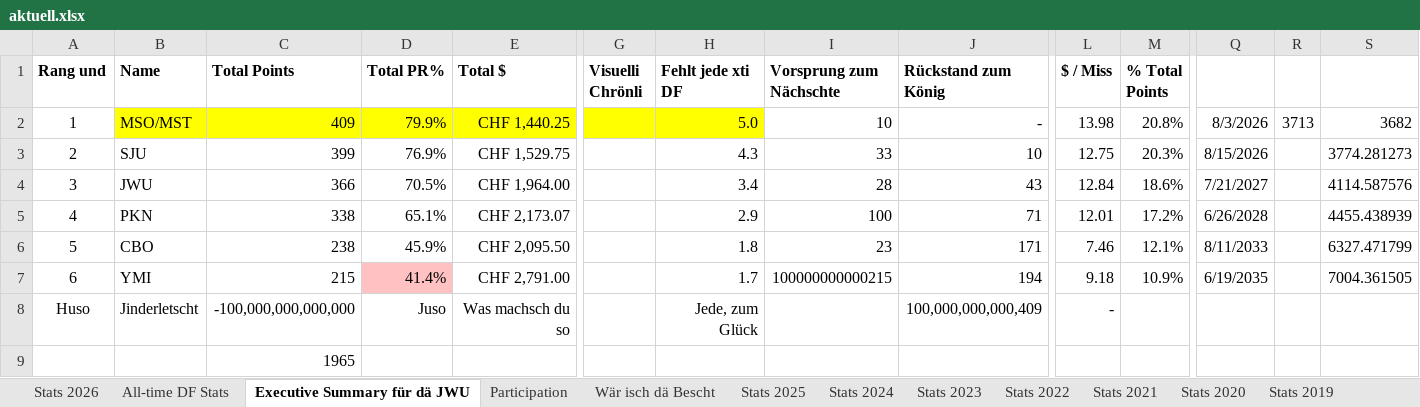
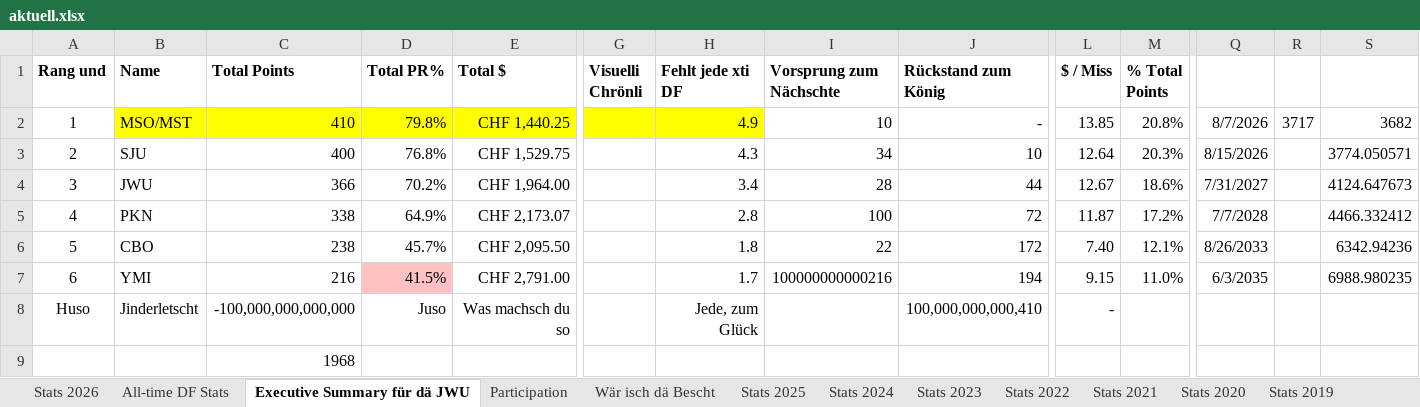
Before and after one commit to kamilpiros/ClaudeCodeWeb, an Excel workbook: mappen/aktuell.xlsx, sheet Executive Summary für dä JWU, drawn as a sheet; only a part is shown, gaps mark what is left out; values as stored, in another font and other column widths than the file's, no borders; charts and pictures not drawn; the diff names each change by its address in the sheet, - before the commit and + after, or states it on an @@ line.

```diff
--- a/mappen/aktuell.xlsx (sheet Executive Summary für dä JWU)
+++ b/mappen/aktuell.xlsx (sheet Executive Summary für dä JWU)
-C2 (Total Points): 409
+C2 (Total Points): 410
-D2 (Total PR%): 79.9%
+D2 (Total PR%): 79.8%
-H2 (Fehlt jede xti DF): 5.0
+H2 (Fehlt jede xti DF): 4.9
-L2 ($ / Miss): 13.98
+L2 ($ / Miss): 13.85
-Q2: 8/3/2026
+Q2: 8/7/2026
-R2: 3713
+R2: 3717
-C3 (Total Points): 399
+C3 (Total Points): 400
-D3 (Total PR%): 76.9%
+D3 (Total PR%): 76.8%
-I3 (Vorsprung zum Nächschte): 33
+I3 (Vorsprung zum Nächschte): 34
-L3 ($ / Miss): 12.75
+L3 ($ / Miss): 12.64
-S3: 3774.281273
+S3: 3774.050571
-D4 (Total PR%): 70.5%
+D4 (Total PR%): 70.2%
-J4 (Rückstand zum König): 43
+J4 (Rückstand zum König): 44
-L4 ($ / Miss): 12.84
+L4 ($ / Miss): 12.67
-Q4: 7/21/2027
+Q4: 7/31/2027
-S4: 4114.587576
+S4: 4124.647673
-D5 (Total PR%): 65.1%
+D5 (Total PR%): 64.9%
-H5 (Fehlt jede xti DF): 2.9
+H5 (Fehlt jede xti DF): 2.8
-J5 (Rückstand zum König): 71
+J5 (Rückstand zum König): 72
-L5 ($ / Miss): 12.01
+L5 ($ / Miss): 11.87
-Q5: 6/26/2028
+Q5: 7/7/2028
-S5: 4455.438939
+S5: 4466.332412
-D6 (Total PR%): 45.9%
+D6 (Total PR%): 45.7%
-I6 (Vorsprung zum Nächschte): 23
+I6 (Vorsprung zum Nächschte): 22
-J6 (Rückstand zum König): 171
+J6 (Rückstand zum König): 172
-L6 ($ / Miss): 7.46
+L6 ($ / Miss): 7.40
-Q6: 8/11/2033
+Q6: 8/26/2033
-S6: 6327.471799
+S6: 6342.94236
-C7 (Total Points): 215
+C7 (Total Points): 216
-D7 (Total PR%): 41.4%
+D7 (Total PR%): 41.5%
-I7 (Vorsprung zum Nächschte): 100000000000215
+I7 (Vorsprung zum Nächschte): 100000000000216
-L7 ($ / Miss): 9.18
+L7 ($ / Miss): 9.15
-M7 (% Total Points): 10.9%
+M7 (% Total Points): 11.0%
-Q7: 6/19/2035
+Q7: 6/3/2035
-S7: 7004.361505
+S7: 6988.980235
-J8 (Rückstand zum König): 100,000,000,000,409
+J8 (Rückstand zum König): 100,000,000,000,410
-C9 (Total Points): 1965
+C9 (Total Points): 1968
```
Also changed, not shown: sheet All-time DF Stats, sheet Stats 2026, sheet Wär isch dä Bescht, charts or pictures.
